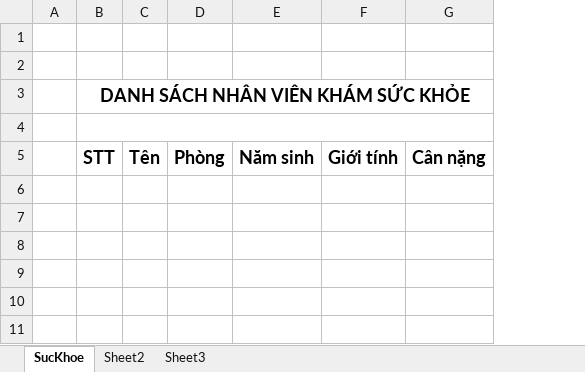
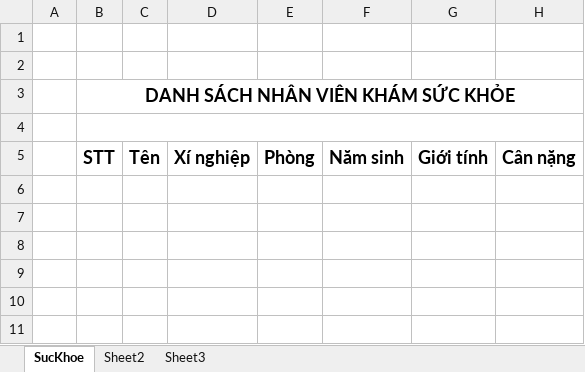
Before and after one commit to bluseap/NiTiErp, an Excel workbook: NiTiErp/wwwroot/templates/SucKhoe.xlsx, sheet SucKhoe, drawn as a sheet; only a part is shown; values as stored, in another font and other column widths than the file's, no borders; the diff names each change by its address in the sheet, - before the commit and + after, or states it on an @@ line.

```diff
--- a/NiTiErp/wwwroot/templates/SucKhoe.xlsx (sheet SucKhoe)
+++ b/NiTiErp/wwwroot/templates/SucKhoe.xlsx (sheet SucKhoe)
+column D, row 5: Xí nghiệp
```
Also changed, not shown: NiTiErp/wwwroot/export-files/SucKhoe.xlsx, NiTiErp/wwwroot/export-files/SucKhoeTK.xlsx, 18 other files.
